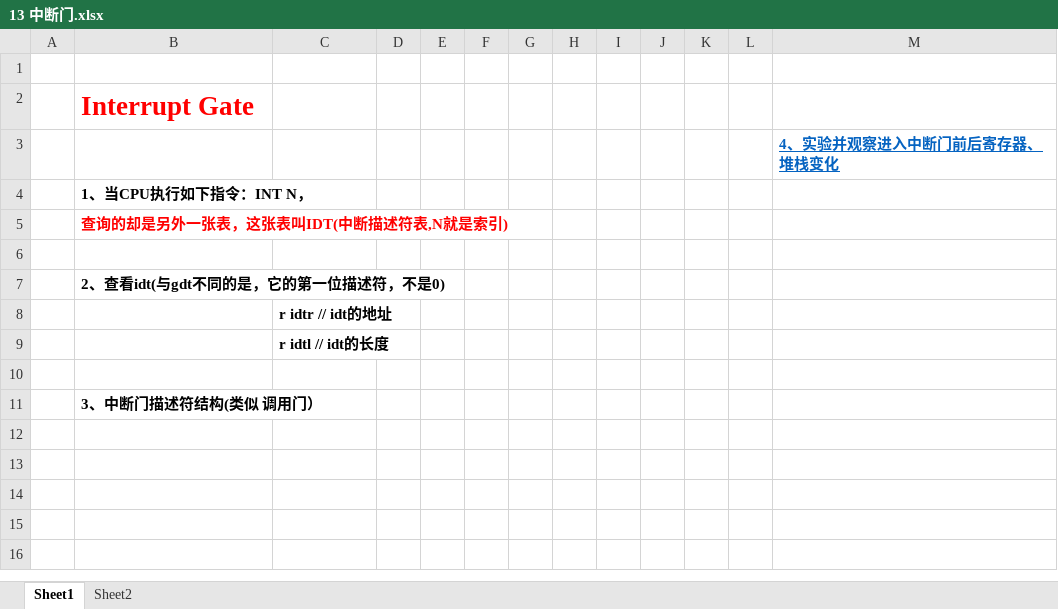
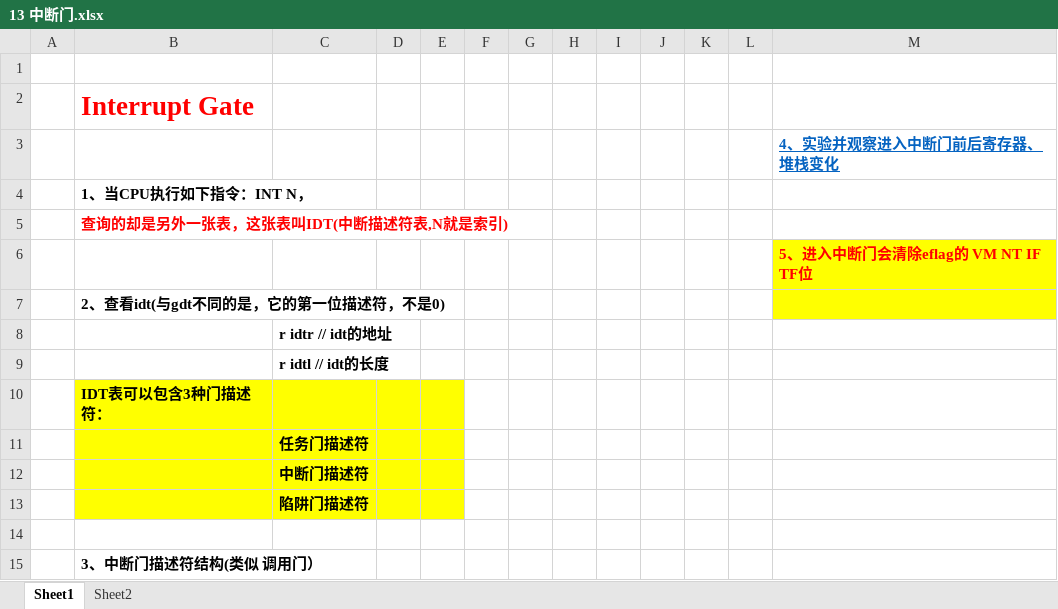
Before and after one commit to wufake70/mySoftwareReverse, an Excel workbook: 08_Protect_Mode/13 中断门.xlsx, sheet Sheet1, drawn as a sheet; values as stored, in another font and other column widths than the file's, no borders; charts and pictures not drawn; the diff names each change by its address in the sheet, - before the commit and + after, or states it on an @@ line.

```diff
--- a/08_Protect_Mode/13 中断门.xlsx (sheet Sheet1)
+++ b/08_Protect_Mode/13 中断门.xlsx (sheet Sheet1)
-M6: (empty)
+M6: 5、进入中断门会清除eflag的 VM NT IF TF位
-M6:M7 fill: none
+M6:M7 fill: #FFFF00
+row 10:  | IDT表可以包含3种门描述符：
+row 11:  |  | 任务门描述符
+row 12:  |  | 中断门描述符
+row 13:  |  | 陷阱门描述符
```
Also changed, not shown: charts or pictures, 08_Protect_Mode/12 调用门(有参) 段选择子技巧.xlsx, 2 other files.
